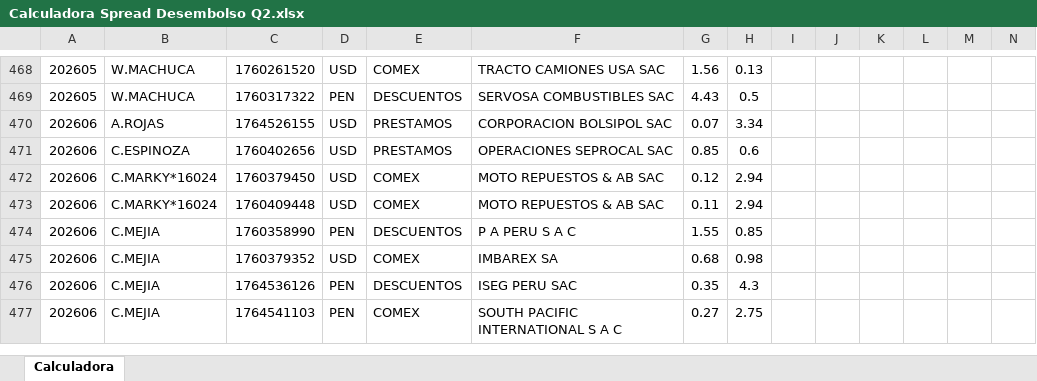
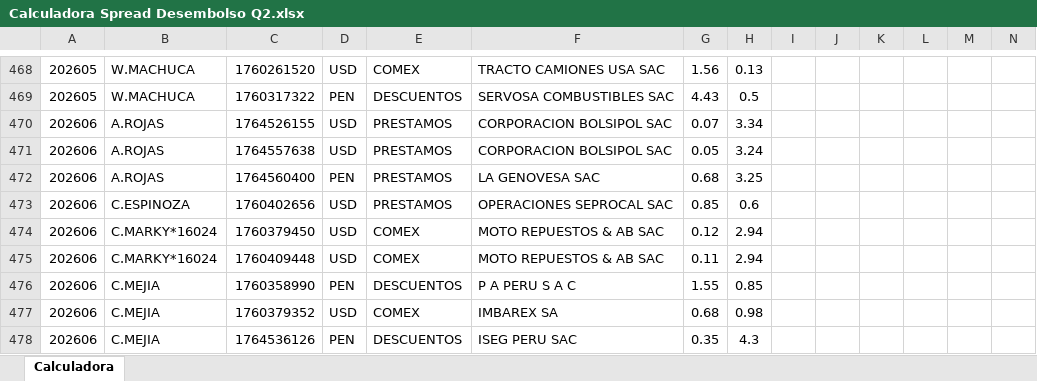
Before and after one commit to luiszelmu98/archivos, an Excel workbook: Calculadora Spread Desembolso Q2.xlsx, sheet Calculadora, drawn as a sheet; only a part is shown, gaps mark what is left out; the shorter side is filled out with more unchanged rows; values as stored, in another font and other column widths than the file's, no borders; charts and pictures not drawn; rows hold the shown columns only; the diff covers the shown part only; the diff names each change by its address in the sheet, - before the commit and + after, or states it on an @@ line.

```diff
--- a/Calculadora Spread Desembolso Q2.xlsx (sheet Calculadora)
+++ b/Calculadora Spread Desembolso Q2.xlsx (sheet Calculadora)
+row 471: 202606 | A.ROJAS | 1764557638 | USD | PRESTAMOS | CORPORACION BOLSIPOL SAC | 0.05 | 3.24
+row 472: 202606 | A.ROJAS | 1764560400 | PEN | PRESTAMOS | LA GENOVESA SAC | 0.68 | 3.25
```
Also changed, not shown: 12 added rows, 3 removed rows and 1 edited cell elsewhere in this sheet.
